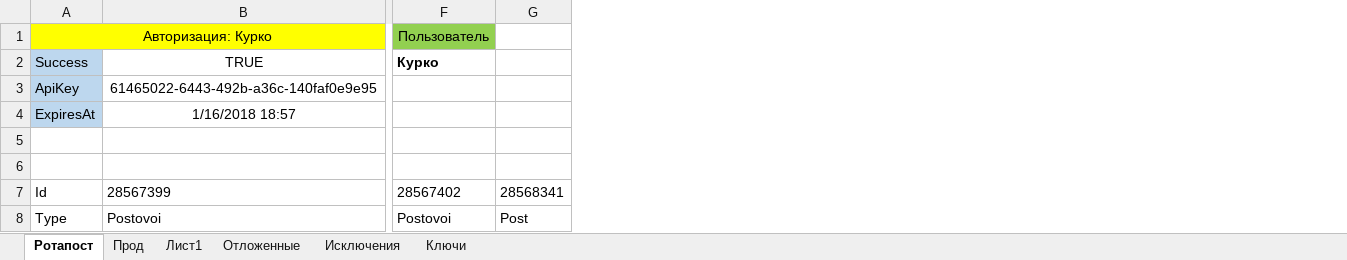
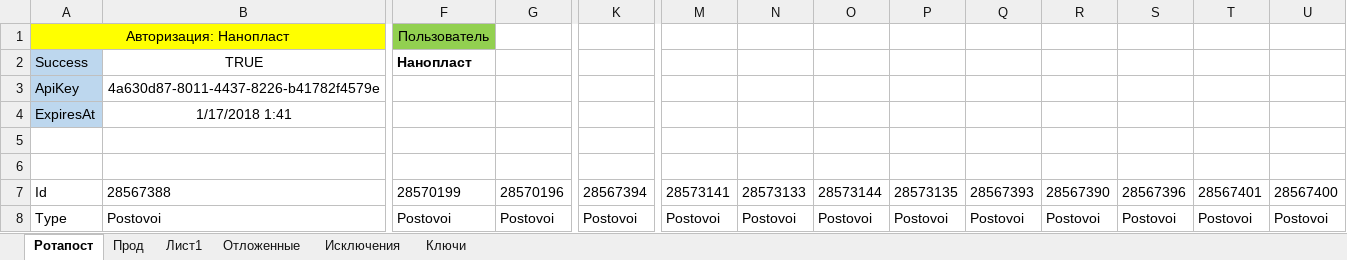
Before and after one commit to Goodron1981/MyMacros-master, an Excel workbook: Тестовая версия.xlsm, sheet Ротапост, drawn as a sheet; only a part is shown, gaps mark what is left out; values as stored, in another font and other column widths than the file's, no borders; charts and pictures not drawn; the diff covers the shown part only; the diff names each change by its address in the sheet, - before the commit and + after, or states it on an @@ line.

```diff
--- a/Тестовая версия.xlsm (sheet Ротапост)
+++ b/Тестовая версия.xlsm (sheet Ротапост)
+column K, rows 7-8: 28567394 | Postovoi
+column M, rows 7-8: 28573141 | Postovoi
+column N, rows 7-8: 28573133 | Postovoi
+column O, rows 7-8: 28573144 | Postovoi
+column P, rows 7-8: 28573135 | Postovoi
+column Q, rows 7-8: 28567393 | Postovoi
+column R, rows 7-8: 28567390 | Postovoi
+column S, rows 7-8: 28567396 | Postovoi
+column T, rows 7-8: 28567401 | Postovoi
+column U, rows 7-8: 28567400 | Postovoi
-A1: Авторизация: Курко
+A1: Авторизация: Нанопласт
-F2: Курко
+F2: Нанопласт
-B3: 61465022-6443-492b-a36c-140faf0e9e95
+B3: 4a630d87-8011-4437-8226-b41782f4579e
-B4: 1/16/2018 18:57
+B4: 1/17/2018 1:41
-B7: 28567399
+B7: 28567388
-F7: 28567402
+F7: 28570199
-G7: 28568341
+G7: 28570196
-G8: Post
+G8: Postovoi
```
Also changed, not shown: 114 edited cells elsewhere in this sheet, sheet Прод, sheet Лист1, sheet Ключи, sheet Исключения, sheet Отложенные, hidden cells, charts or pictures.
